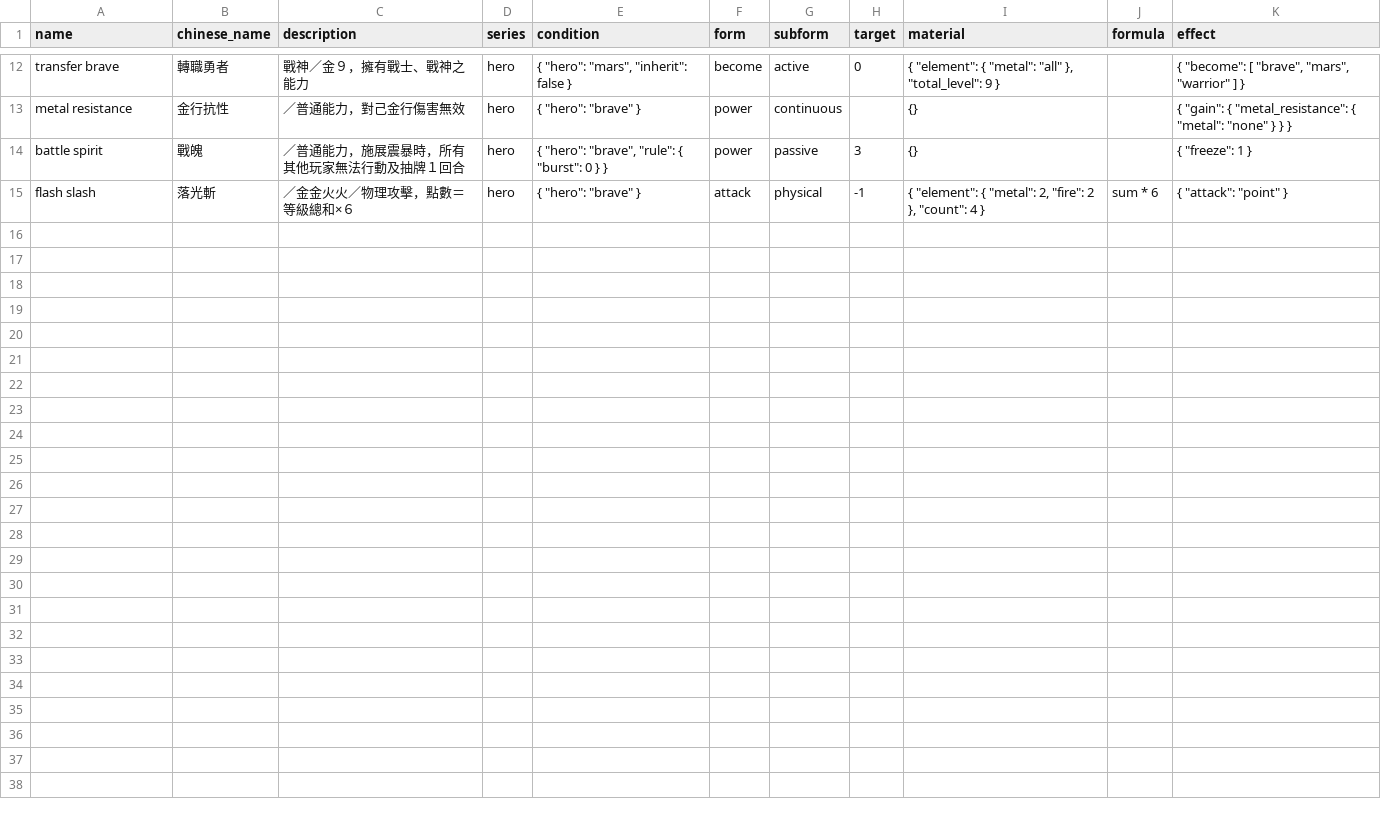
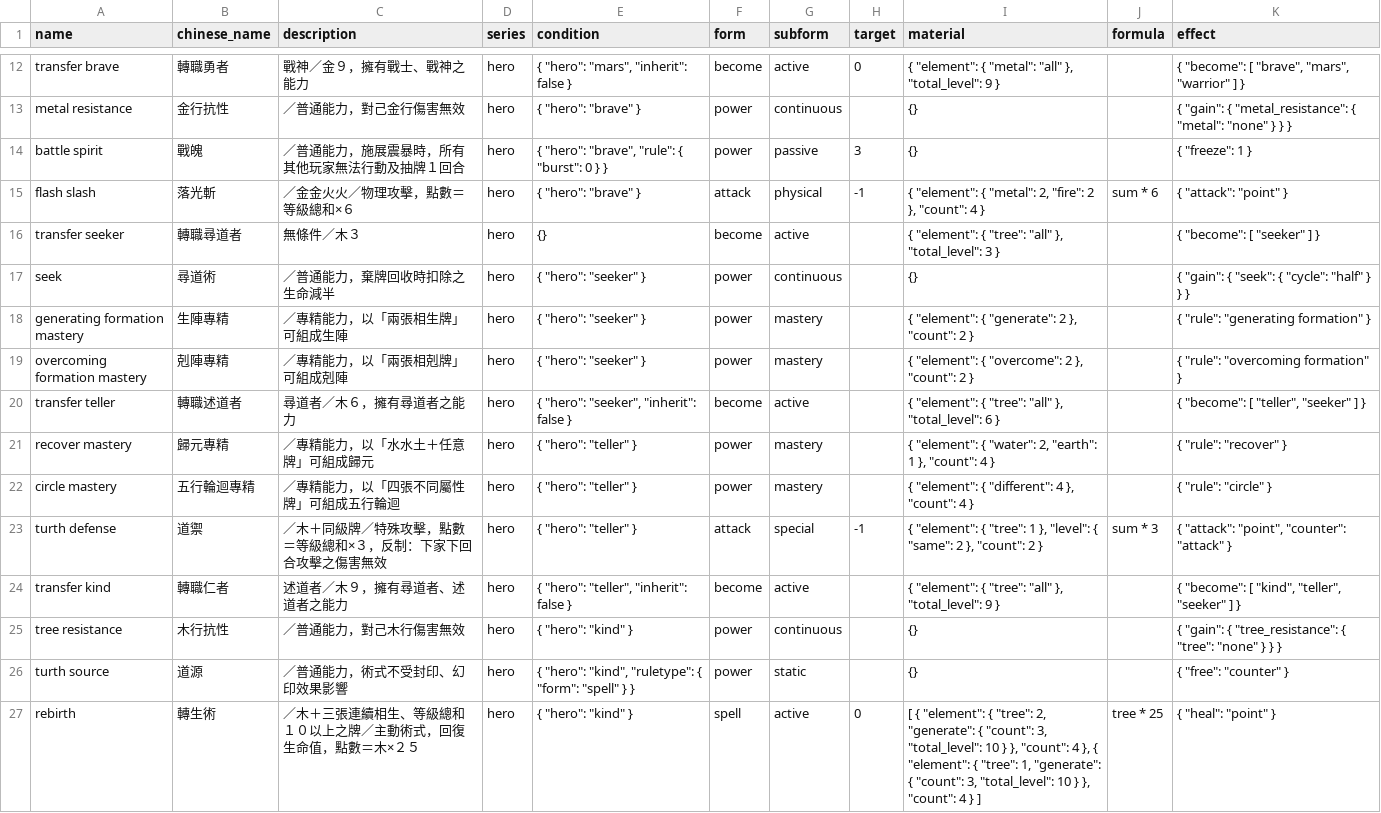
Before and after one commit to Unicellular/cfegame, a CSV file: db/hero_rules.csv, drawn as a sheet; only a part is shown, gaps mark what is left out.

Commit message:
匯入初版尋道者學派規則

```diff
--- a/db/hero_rules.csv
+++ b/db/hero_rules.csv
@@ -15 +15,13 @@ battle spirit,戰魄,／普通能力，施展震暴時，所有其他玩家無
 flash slash,落光斬,／金金火火／物理攻擊，點數＝等級總和×６,hero,"{ ""hero"": ""brave"" }",attack,physical,-1,"{ ""element"": { ""metal"": 2, ""fire"": 2 }, ""count"": 4 }",sum * 6,"{ ""attack"": ""point"" }"
+transfer seeker,轉職尋道者,無條件／木３,hero,{},become,active,,"{ ""element"": { ""tree"": ""all"" }, ""total_level"": 3 }",,"{ ""become"": [ ""seeker"" ] }"
+seek,尋道術,／普通能力，棄牌回收時扣除之生命減半,hero,"{ ""hero"": ""seeker"" }",power,continuous,,{},,"{ ""gain"": { ""seek"": { ""cycle"": ""half"" } } }"
+generating formation mastery,生陣專精,／專精能力，以「兩張相生牌」可組成生陣,hero,"{ ""hero"": ""seeker"" }",power,mastery,,"{ ""element"": { ""generate"": 2 }, ""count"": 2 }",,"{ ""rule"": ""generating formation"" }"
+overcoming formation mastery,剋陣專精,／專精能力，以「兩張相剋牌」可組成剋陣,hero,"{ ""hero"": ""seeker"" }",power,mastery,,"{ ""element"": { ""overcome"": 2 }, ""count"": 2 }",,"{ ""rule"": ""overcoming formation"" }"
+transfer teller,轉職述道者,尋道者／木６，擁有尋道者之能力,hero,"{ ""hero"": ""seeker"", ""inherit"": false }",become,active,,"{ ""element"": { ""tree"": ""all"" }, ""total_level"": 6 }",,"{ ""become"": [ ""teller"", ""seeker"" ] }"
+recover mastery,歸元專精,／專精能力，以「水水土＋任意牌」可組成歸元,hero,"{ ""hero"": ""teller"" }",power,mastery,,"{ ""element"": { ""water"": 2, ""earth"": 1 }, ""count"": 4 }",,"{ ""rule"": ""recover"" }"
+circle mastery,五行輪迴專精,／專精能力，以「四張不同屬性牌」可組成五行輪迴,hero,"{ ""hero"": ""teller"" }",power,mastery,,"{ ""element"": { ""different"": 4 }, ""count"": 4 }",,"{ ""rule"": ""circle"" }"
+turth defense,道禦,／木＋同級牌／特殊攻擊，點數＝等級總和×３，反制：下家下回合攻擊之傷害無效,hero,"{ ""hero"": ""teller"" }",attack,special,-1,"{ ""element"": { ""tree"": 1 },  ""level"": { ""same"": 2 }, ""count"": 2 }",sum * 3,"{ ""attack"": ""point"", ""counter"": ""attack"" }"
+transfer kind,轉職仁者,述道者／木９，擁有尋道者、述道者之能力,hero,"{ ""hero"": ""teller"", ""inherit"": false }",become,active,,"{ ""element"": { ""tree"": ""all"" }, ""total_level"": 9 }",,"{ ""become"": [ ""kind"", ""teller"", ""seeker"" ] }"
+tree resistance,木行抗性,／普通能力，對己木行傷害無效,hero,"{ ""hero"": ""kind"" }",power,continuous,,{},,"{ ""gain"": { ""tree_resistance"": { ""tree"": ""none"" } } }"
+turth source,道源,／普通能力，術式不受封印、幻印效果影響,hero,"{ ""hero"": ""kind"", ""ruletype"": { ""form"": ""spell"" } }",power,static,,{},,"{ ""free"": ""counter"" }"
+rebirth,轉生術,／木＋三張連續相生、等級總和１０以上之牌／主動術式，回復生命值，點數＝木×２５,hero,"{ ""hero"": ""kind"" }",spell,active,0,"[ { ""element"": { ""tree"": 2, ""generate"": { ""count"": 3, ""total_level"": 10 } }, ""count"": 4 }, { ""element"": { ""tree"": 1, ""generate"": { ""count"": 3, ""total_level"": 10 } }, ""count"": 4 } ]",tree * 25,"{ ""heal"": ""point"" }"
```
